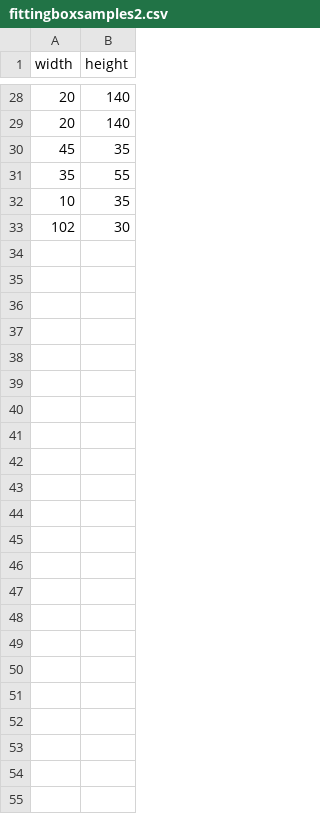
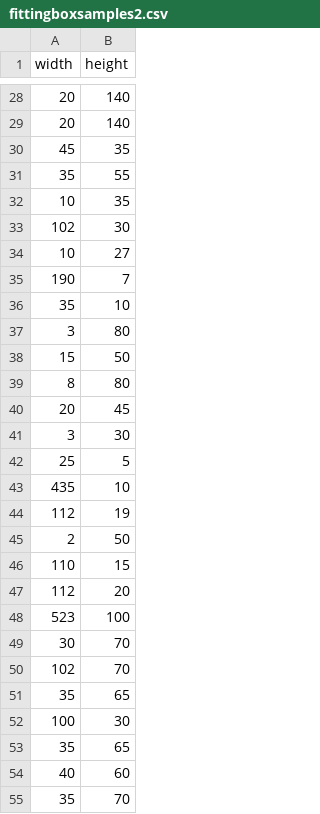
Before and after one commit to hangphan91/BoxFit, a CSV file: Properties/fittingboxsamples2.csv, drawn as a sheet; only a part is shown, gaps mark what is left out; the diff names each change by its address in the sheet, - before the commit and + after, or states it on an @@ line.

```diff
--- a/Properties/fittingboxsamples2.csv
+++ b/Properties/fittingboxsamples2.csv
+row 34: 10 | 27
+row 35: 190 | 7
+row 36: 35 | 10
+row 37: 3 | 80
+row 38: 15 | 50
+row 39: 8 | 80
+row 40: 20 | 45
+row 41: 3 | 30
+row 42: 25 | 5
+row 43: 435 | 10
+row 44: 112 | 19
+row 45: 2 | 50
+row 46: 110 | 15
+row 47: 112 | 20
+row 48: 523 | 100
+row 49: 30 | 70
+row 50: 102 | 70
+row 51: 35 | 65
+row 52: 100 | 30
+row 53: 35 | 65
+row 54: 40 | 60
+row 55: 35 | 70
```
Also changed, not shown: 9 other files.
